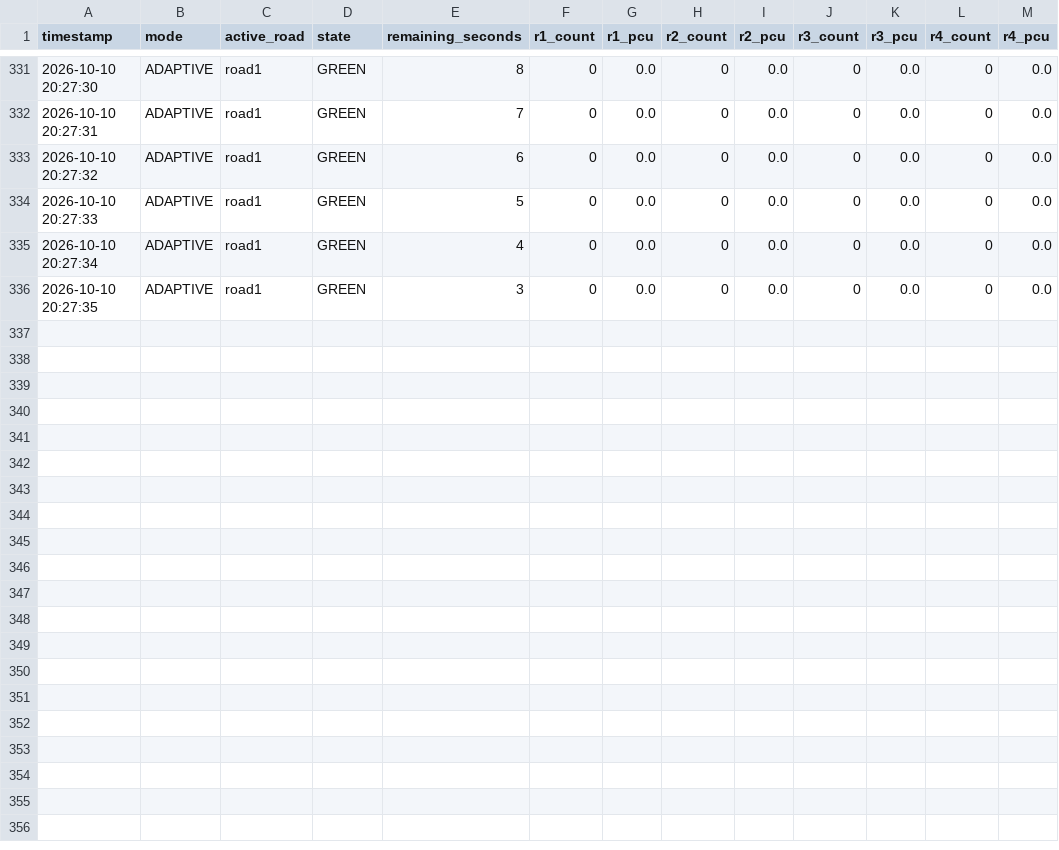
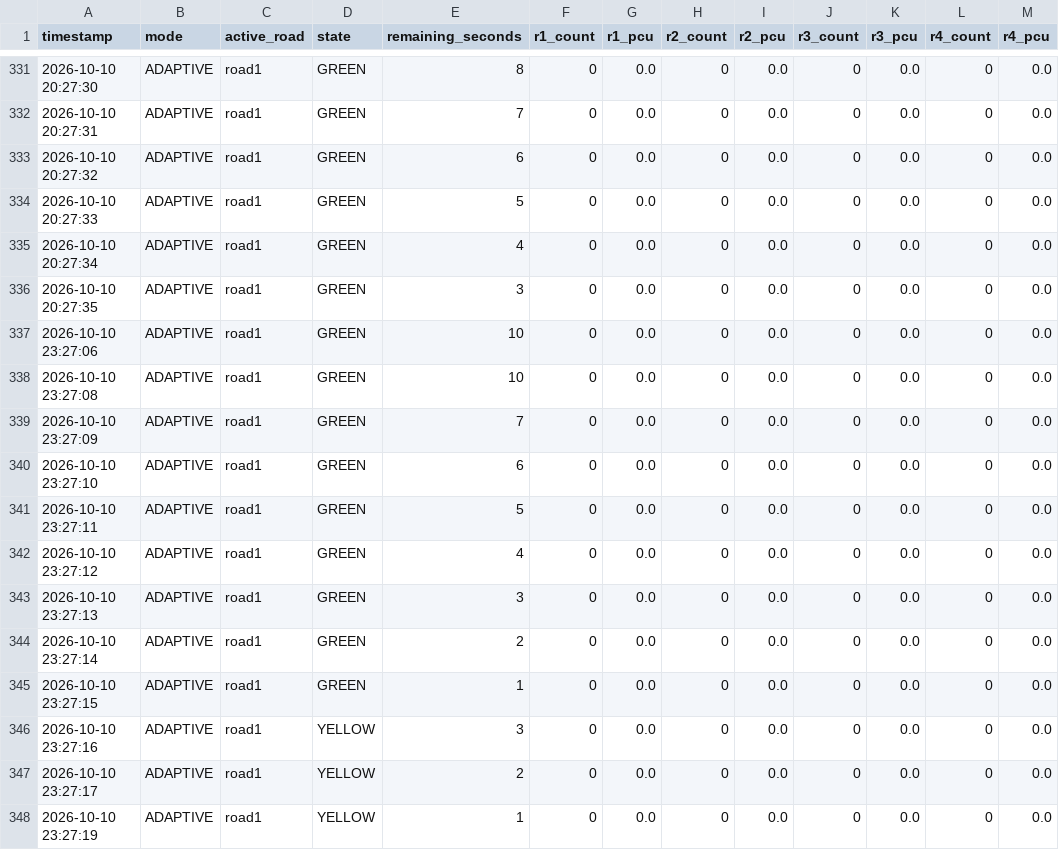
Before and after one commit to Ibrahim-101011/ai-adaptive-traffic-signal, a CSV file: data/processed/traffic_telemetry.csv, drawn as a sheet; only a part is shown, gaps mark what is left out.

```diff
--- a/data/processed/traffic_telemetry.csv
+++ b/data/processed/traffic_telemetry.csv
@@ -336 +336,13 @@ timestamp,mode,active_road,state,remaining_seconds,r1_count,r1_pcu,r2_count,r2_p
 2026-10-10 20:27:35,ADAPTIVE,road1,GREEN,3,0,0.0,0,0.0,0,0.0,0,0.0
+2026-10-10 23:27:06,ADAPTIVE,road1,GREEN,10,0,0.0,0,0.0,0,0.0,0,0.0
+2026-10-10 23:27:08,ADAPTIVE,road1,GREEN,10,0,0.0,0,0.0,0,0.0,0,0.0
+2026-10-10 23:27:09,ADAPTIVE,road1,GREEN,7,0,0.0,0,0.0,0,0.0,0,0.0
+2026-10-10 23:27:10,ADAPTIVE,road1,GREEN,6,0,0.0,0,0.0,0,0.0,0,0.0
+2026-10-10 23:27:11,ADAPTIVE,road1,GREEN,5,0,0.0,0,0.0,0,0.0,0,0.0
+2026-10-10 23:27:12,ADAPTIVE,road1,GREEN,4,0,0.0,0,0.0,0,0.0,0,0.0
+2026-10-10 23:27:13,ADAPTIVE,road1,GREEN,3,0,0.0,0,0.0,0,0.0,0,0.0
+2026-10-10 23:27:14,ADAPTIVE,road1,GREEN,2,0,0.0,0,0.0,0,0.0,0,0.0
+2026-10-10 23:27:15,ADAPTIVE,road1,GREEN,1,0,0.0,0,0.0,0,0.0,0,0.0
+2026-10-10 23:27:16,ADAPTIVE,road1,YELLOW,3,0,0.0,0,0.0,0,0.0,0,0.0
+2026-10-10 23:27:17,ADAPTIVE,road1,YELLOW,2,0,0.0,0,0.0,0,0.0,0,0.0
+2026-10-10 23:27:19,ADAPTIVE,road1,YELLOW,1,0,0.0,0,0.0,0,0.0,0,0.0
```
Also changed, not shown: 1 other file.
